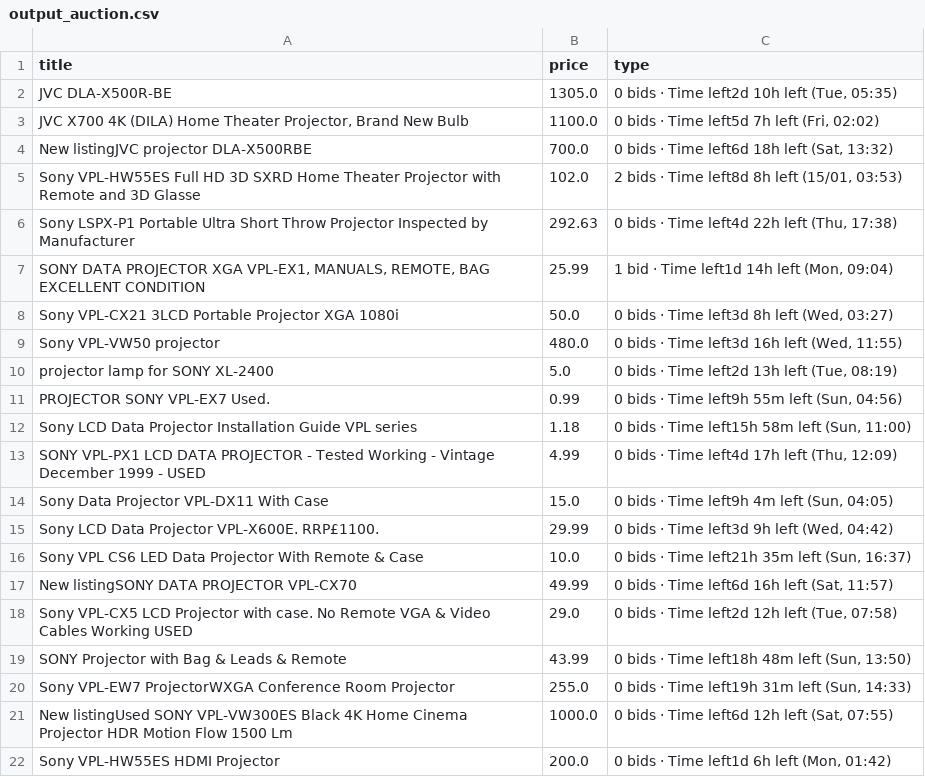
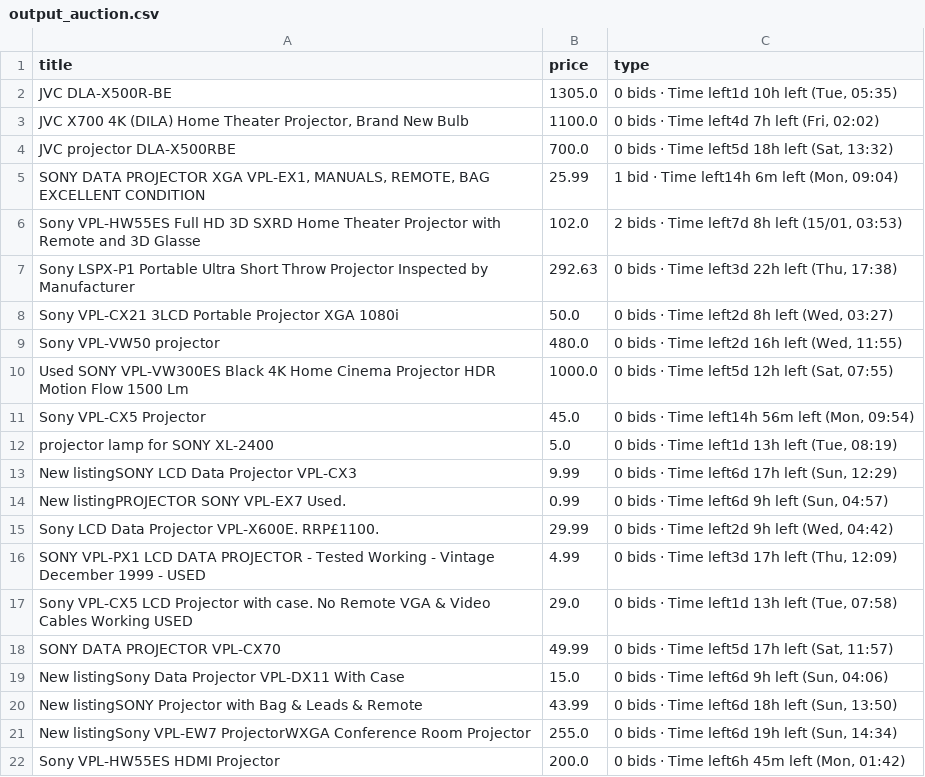
Before and after one commit to LFCottrell/Ebay_JVC, a CSV file: output_auction.csv, drawn as a sheet; only a part is shown; the diff covers the shown part only.

```diff
--- a/output_auction.csv
+++ b/output_auction.csv
@@ -1,22 +1,22 @@
 title,price,type
-JVC DLA-X500R-BE,1305.0,"0 bids · Time left2d 10h left (Tue, 05:35)"
-"JVC  X700 4K (DILA) Home Theater Projector, Brand New Bulb",1100.0,"0 bids · Time left5d 7h left (Fri, 02:02)"
-New listingJVC projector DLA-X500RBE,700.0,"0 bids · Time left6d 18h left (Sat, 13:32)"
-Sony VPL-HW55ES Full HD 3D SXRD Home Theater Projector with Remote and 3D Glasse,102.0,"2 bids · Time left8d 8h left (15/01, 03:53)"
-Sony LSPX-P1 Portable Ultra Short Throw Projector Inspected by Manufacturer,292.63,"0 bids · Time left4d 22h left (Thu, 17:38)"
-"SONY DATA PROJECTOR XGA VPL-EX1, MANUALS, REMOTE, BAG EXCELLENT CONDITION ",25.99,"1 bid · Time left1d 14h left (Mon, 09:04)"
-Sony VPL-CX21 3LCD Portable Projector XGA 1080i,50.0,"0 bids · Time left3d 8h left (Wed, 03:27)"
-Sony VPL-VW50  projector,480.0,"0 bids · Time left3d 16h left (Wed, 11:55)"
-projector lamp for SONY XL-2400,5.0,"0 bids · Time left2d 13h left (Tue, 08:19)"
-PROJECTOR SONY VPL-EX7  Used.,0.99,"0 bids · Time left9h 55m left (Sun, 04:56)"
-Sony LCD Data Projector Installation Guide VPL series,1.18,"0 bids · Time left15h 58m left (Sun, 11:00)"
-SONY VPL-PX1 LCD DATA PROJECTOR - Tested Working - Vintage December 1999 - USED,4.99,"0 bids · Time left4d 17h left (Thu, 12:09)"
-Sony Data Projector VPL-DX11 With Case,15.0,"0 bids · Time left9h 4m left (Sun, 04:05)"
-Sony LCD Data Projector VPL-X600E. RRP£1100. ,29.99,"0 bids · Time left3d 9h left (Wed, 04:42)"
-Sony VPL CS6 LED Data Projector With Remote & Case,10.0,"0 bids · Time left21h 35m left (Sun, 16:37)"
-New listingSONY DATA PROJECTOR VPL-CX70,49.99,"0 bids · Time left6d 16h left (Sat, 11:57)"
-Sony VPL-CX5 LCD Projector with case. No Remote VGA & Video Cables Working USED,29.0,"0 bids · Time left2d 12h left (Tue, 07:58)"
-SONY Projector with Bag & Leads & Remote,43.99,"0 bids · Time left18h 48m left (Sun, 13:50)"
-Sony VPL-EW7 ProjectorWXGA Conference Room Projector,255.0,"0 bids · Time left19h 31m left (Sun, 14:33)"
-New listingUsed SONY VPL-VW300ES Black 4K Home Cinema Projector HDR Motion Flow 1500 Lm,1000.0,"0 bids · Time left6d 12h left (Sat, 07:55)"
-Sony VPL-HW55ES HDMI Projector,200.0,"0 bids · Time left1d 6h left (Mon, 01:42)"
+JVC DLA-X500R-BE,1305.0,"0 bids · Time left1d 10h left (Tue, 05:35)"
+"JVC  X700 4K (DILA) Home Theater Projector, Brand New Bulb",1100.0,"0 bids · Time left4d 7h left (Fri, 02:02)"
+JVC projector DLA-X500RBE,700.0,"0 bids · Time left5d 18h left (Sat, 13:32)"
+"SONY DATA PROJECTOR XGA VPL-EX1, MANUALS, REMOTE, BAG EXCELLENT CONDITION ",25.99,"1 bid · Time left14h 6m left (Mon, 09:04)"
+Sony VPL-HW55ES Full HD 3D SXRD Home Theater Projector with Remote and 3D Glasse,102.0,"2 bids · Time left7d 8h left (15/01, 03:53)"
+Sony LSPX-P1 Portable Ultra Short Throw Projector Inspected by Manufacturer,292.63,"0 bids · Time left3d 22h left (Thu, 17:38)"
+Sony VPL-CX21 3LCD Portable Projector XGA 1080i,50.0,"0 bids · Time left2d 8h left (Wed, 03:27)"
+Sony VPL-VW50  projector,480.0,"0 bids · Time left2d 16h left (Wed, 11:55)"
+Used SONY VPL-VW300ES Black 4K Home Cinema Projector HDR Motion Flow 1500 Lm,1000.0,"0 bids · Time left5d 12h left (Sat, 07:55)"
+Sony VPL-CX5 Projector,45.0,"0 bids · Time left14h 56m left (Mon, 09:54)"
+projector lamp for SONY XL-2400,5.0,"0 bids · Time left1d 13h left (Tue, 08:19)"
+New listingSONY LCD Data Projector VPL-CX3,9.99,"0 bids · Time left6d 17h left (Sun, 12:29)"
+New listingPROJECTOR SONY VPL-EX7  Used.,0.99,"0 bids · Time left6d 9h left (Sun, 04:57)"
+Sony LCD Data Projector VPL-X600E. RRP£1100. ,29.99,"0 bids · Time left2d 9h left (Wed, 04:42)"
+SONY VPL-PX1 LCD DATA PROJECTOR - Tested Working - Vintage December 1999 - USED,4.99,"0 bids · Time left3d 17h left (Thu, 12:09)"
+Sony VPL-CX5 LCD Projector with case. No Remote VGA & Video Cables Working USED,29.0,"0 bids · Time left1d 13h left (Tue, 07:58)"
+SONY DATA PROJECTOR VPL-CX70,49.99,"0 bids · Time left5d 17h left (Sat, 11:57)"
+New listingSony Data Projector VPL-DX11 With Case,15.0,"0 bids · Time left6d 9h left (Sun, 04:06)"
+New listingSONY Projector with Bag & Leads & Remote,43.99,"0 bids · Time left6d 18h left (Sun, 13:50)"
+New listingSony VPL-EW7 ProjectorWXGA Conference Room Projector,255.0,"0 bids · Time left6d 19h left (Sun, 14:34)"
+Sony VPL-HW55ES HDMI Projector,200.0,"0 bids · Time left6h 45m left (Mon, 01:42)"
```
Also changed, not shown: 1 removed row and 1 edited cell elsewhere in this file, new_df.csv, old_df.csv, 1 other file.
